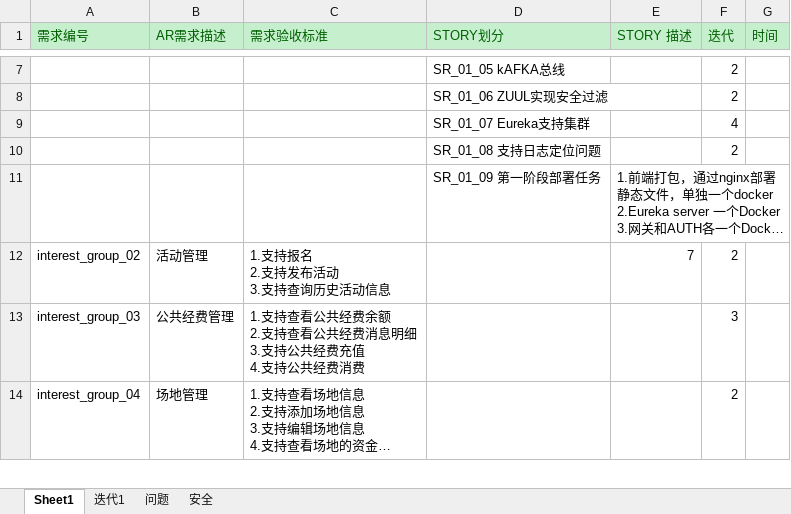
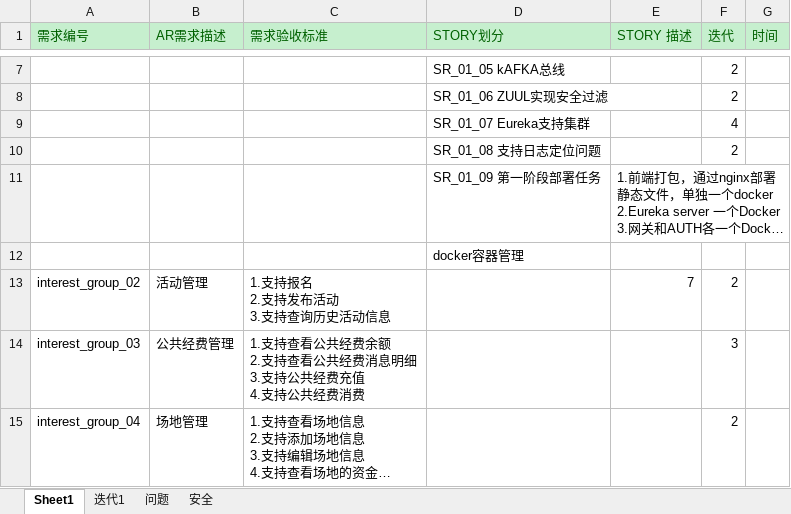
Before and after one commit to xiejieyi-bear/interest_group, an Excel workbook: doc/需求列表.xlsx, sheet Sheet1, drawn as a sheet; only a part is shown, gaps mark what is left out; long unchanged cells end in …; values as stored, in another font and other column widths than the file's, no borders; the diff names each change by its address in the sheet, - before the commit and + after, or states it on an @@ line.

```diff
--- a/doc/需求列表.xlsx (sheet Sheet1)
+++ b/doc/需求列表.xlsx (sheet Sheet1)
+row 12:  |  |  | docker容器管理
```
Also changed, not shown: 17 other files.
